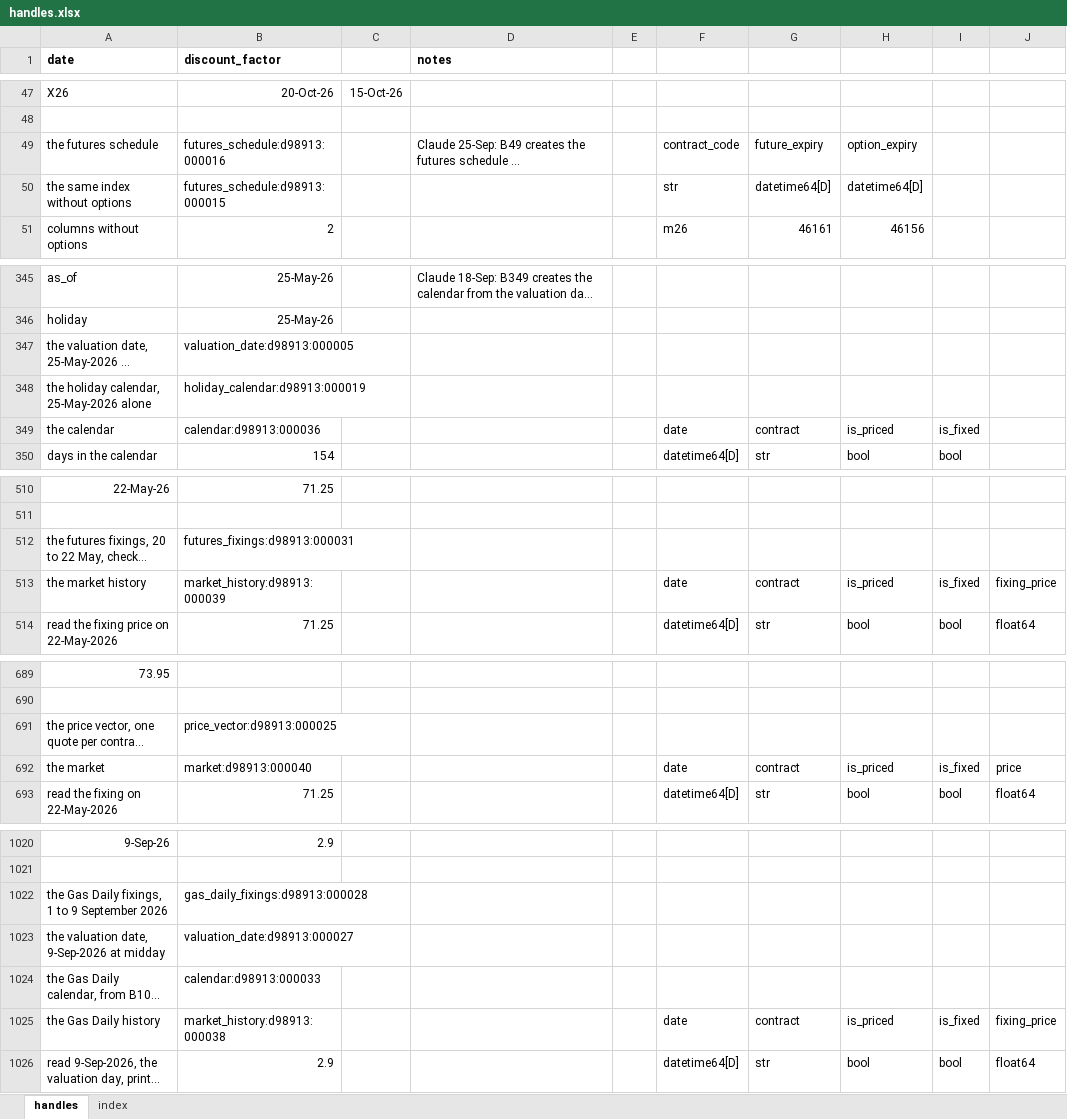
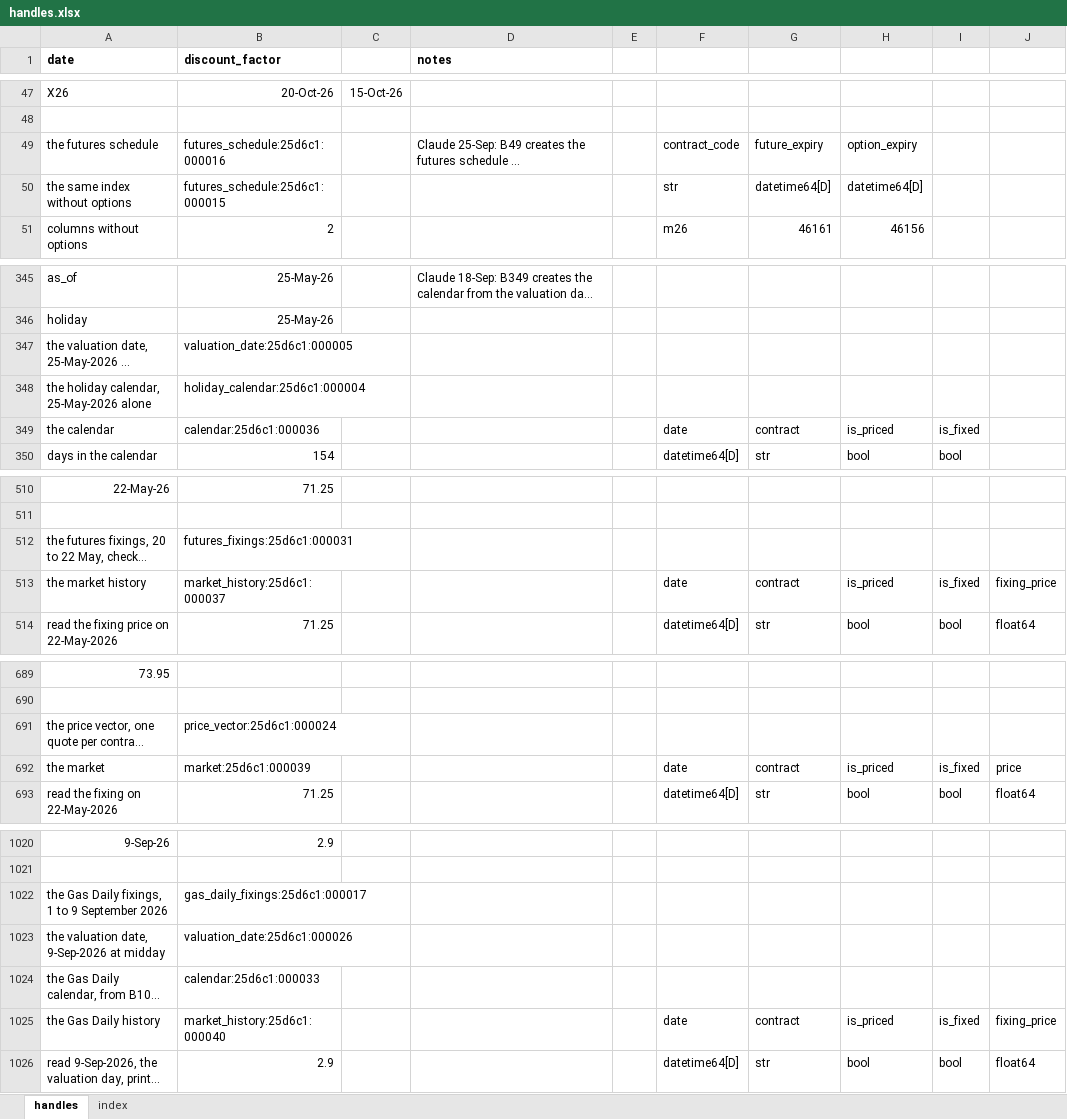
Before and after one commit to gobbles404/catalyst, an Excel workbook: workbooks/handles.xlsx, sheet handles, drawn as a sheet; only a part is shown, gaps mark what is left out; long unchanged cells end in …; values as stored, in another font and other column widths than the file's, no borders; the diff covers the shown part only; the diff names each change by its address in the sheet, - before the commit and + after, or states it on an @@ line.

Commit message:
feat(library): the market over any history, one quote per contract from the first unfixed period's (#106)

```diff
--- a/workbooks/handles.xlsx (sheet handles)
+++ b/workbooks/handles.xlsx (sheet handles)
-B49 (discount_factor): futures_schedule:d98913:000016
+B49 (discount_factor): futures_schedule:25d6c1:000016
-B50 (discount_factor): futures_schedule:d98913:000015
+B50 (discount_factor): futures_schedule:25d6c1:000015
-B347 (discount_factor): valuation_date:d98913:000005
+B347 (discount_factor): valuation_date:25d6c1:000005
-B348 (discount_factor): holiday_calendar:d98913:000019
+B348 (discount_factor): holiday_calendar:25d6c1:000004
-B349 (discount_factor): calendar:d98913:000036
+B349 (discount_factor): calendar:25d6c1:000036
-B512 (discount_factor): futures_fixings:d98913:000031
+B512 (discount_factor): futures_fixings:25d6c1:000031
-B513 (discount_factor): market_history:d98913:000039
+B513 (discount_factor): market_history:25d6c1:000037
-B691 (discount_factor): price_vector:d98913:000025
+B691 (discount_factor): price_vector:25d6c1:000024
-B692 (discount_factor): market:d98913:000040
+B692 (discount_factor): market:25d6c1:000039
-B1022 (discount_factor): gas_daily_fixings:d98913:000028
+B1022 (discount_factor): gas_daily_fixings:25d6c1:000017
-B1023 (discount_factor): valuation_date:d98913:000027
+B1023 (discount_factor): valuation_date:25d6c1:000026
-B1024 (discount_factor): calendar:d98913:000033
+B1024 (discount_factor): calendar:25d6c1:000033
-B1025 (discount_factor): market_history:d98913:000038
+B1025 (discount_factor): market_history:25d6c1:000040
```
Also changed, not shown: 111 added rows and 18 edited cells elsewhere in this sheet, sheet index, 22 other files.
